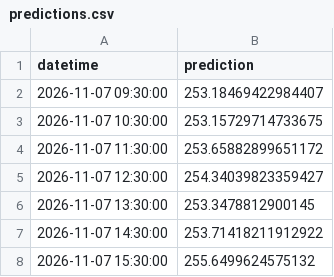
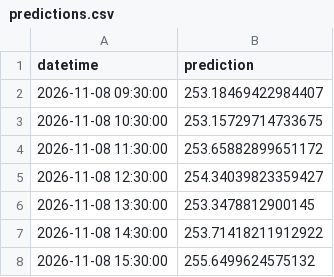
Before and after one commit to amulyaprasanth/hourly_amazon_stock_prediction, a CSV file: artifacts/predictions.csv, drawn as a sheet.

```diff
--- a/artifacts/predictions.csv
+++ b/artifacts/predictions.csv
@@ -1,8 +1,8 @@
 datetime,prediction
-2026-11-07 09:30:00,253.18469422984407
-2026-11-07 10:30:00,253.15729714733675
-2026-11-07 11:30:00,253.65882899651172
-2026-11-07 12:30:00,254.34039823359427
-2026-11-07 13:30:00,253.3478812900145
-2026-11-07 14:30:00,253.71418211912922
-2026-11-07 15:30:00,255.6499624575132
+2026-11-08 09:30:00,253.18469422984407
+2026-11-08 10:30:00,253.15729714733675
+2026-11-08 11:30:00,253.65882899651172
+2026-11-08 12:30:00,254.34039823359427
+2026-11-08 13:30:00,253.3478812900145
+2026-11-08 14:30:00,253.71418211912922
+2026-11-08 15:30:00,255.6499624575132
```
Also changed, not shown: docs/data/predictions.csv.
